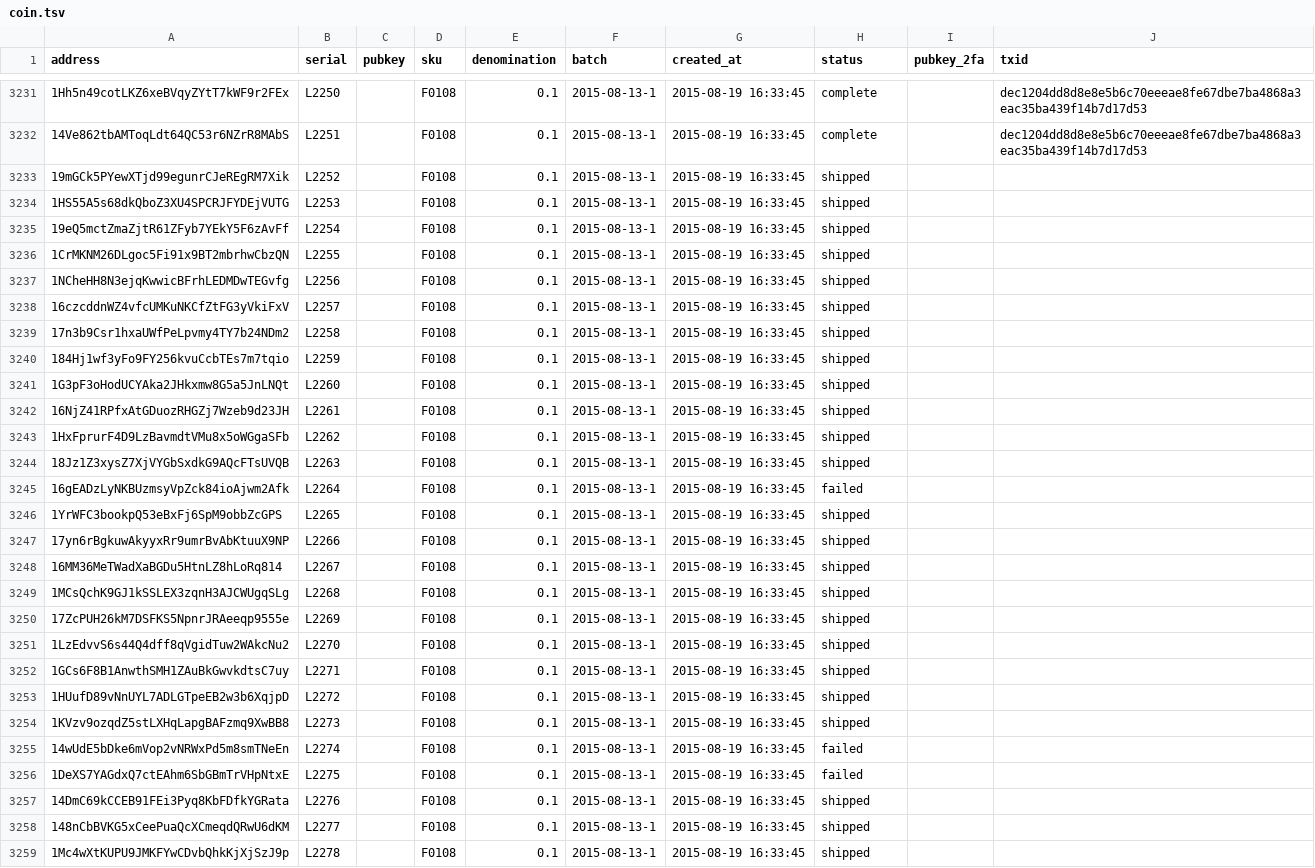
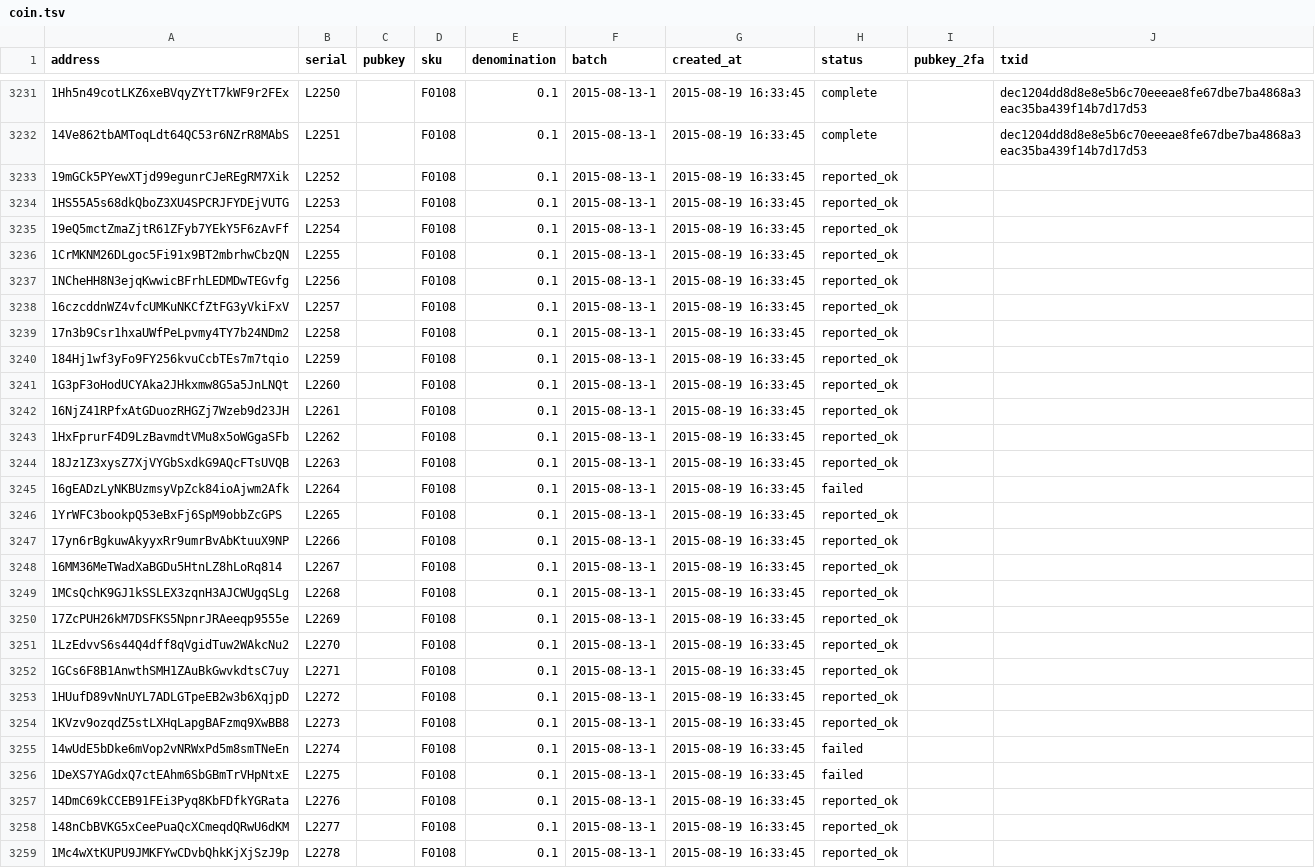
Before and after one commit to prasos/denarium-database, a TSV file: coin.tsv, drawn as a sheet; only a part is shown, gaps mark what is left out; the diff covers the shown part only.

Commit message:
Daily coin status update

```diff
--- a/coin.tsv
+++ b/coin.tsv
@@ -3232,28 +3232,28 @@ address	serial	pubkey	sku	denomination	batch	created_at	status	pubkey_2fa	txid
 14Ve862tbAMToqLdt64QC53r6NZrR8MAbS	L2251		F0108	0.1	2015-08-13-1	2015-08-19 16:33:45	complete		dec1204dd8d8e8e5b6c70eeeae8fe67dbe7ba4868a3eac35ba439f14b7d17d53
-19mGCk5PYewXTjd99egunrCJeREgRM7Xik	L2252		F0108	0.1	2015-08-13-1	2015-08-19 16:33:45	shipped		
-1HS55A5s68dkQboZ3XU4SPCRJFYDEjVUTG	L2253		F0108	0.1	2015-08-13-1	2015-08-19 16:33:45	shipped		
-19eQ5mctZmaZjtR61ZFyb7YEkY5F6zAvFf	L2254		F0108	0.1	2015-08-13-1	2015-08-19 16:33:45	shipped		
-1CrMKNM26DLgoc5Fi91x9BT2mbrhwCbzQN	L2255		F0108	0.1	2015-08-13-1	2015-08-19 16:33:45	shipped		
-1NCheHH8N3ejqKwwicBFrhLEDMDwTEGvfg	L2256		F0108	0.1	2015-08-13-1	2015-08-19 16:33:45	shipped		
-16czcddnWZ4vfcUMKuNKCfZtFG3yVkiFxV	L2257		F0108	0.1	2015-08-13-1	2015-08-19 16:33:45	shipped		
-17n3b9Csr1hxaUWfPeLpvmy4TY7b24NDm2	L2258		F0108	0.1	2015-08-13-1	2015-08-19 16:33:45	shipped		
-184Hj1wf3yFo9FY256kvuCcbTEs7m7tqio	L2259		F0108	0.1	2015-08-13-1	2015-08-19 16:33:45	shipped		
-1G3pF3oHodUCYAka2JHkxmw8G5a5JnLNQt	L2260		F0108	0.1	2015-08-13-1	2015-08-19 16:33:45	shipped		
-16NjZ41RPfxAtGDuozRHGZj7Wzeb9d23JH	L2261		F0108	0.1	2015-08-13-1	2015-08-19 16:33:45	shipped		
-1HxFprurF4D9LzBavmdtVMu8x5oWGgaSFb	L2262		F0108	0.1	2015-08-13-1	2015-08-19 16:33:45	shipped		
-18Jz1Z3xysZ7XjVYGbSxdkG9AQcFTsUVQB	L2263		F0108	0.1	2015-08-13-1	2015-08-19 16:33:45	shipped		
+19mGCk5PYewXTjd99egunrCJeREgRM7Xik	L2252		F0108	0.1	2015-08-13-1	2015-08-19 16:33:45	reported_ok		
+1HS55A5s68dkQboZ3XU4SPCRJFYDEjVUTG	L2253		F0108	0.1	2015-08-13-1	2015-08-19 16:33:45	reported_ok		
+19eQ5mctZmaZjtR61ZFyb7YEkY5F6zAvFf	L2254		F0108	0.1	2015-08-13-1	2015-08-19 16:33:45	reported_ok		
+1CrMKNM26DLgoc5Fi91x9BT2mbrhwCbzQN	L2255		F0108	0.1	2015-08-13-1	2015-08-19 16:33:45	reported_ok		
+1NCheHH8N3ejqKwwicBFrhLEDMDwTEGvfg	L2256		F0108	0.1	2015-08-13-1	2015-08-19 16:33:45	reported_ok		
+16czcddnWZ4vfcUMKuNKCfZtFG3yVkiFxV	L2257		F0108	0.1	2015-08-13-1	2015-08-19 16:33:45	reported_ok		
+17n3b9Csr1hxaUWfPeLpvmy4TY7b24NDm2	L2258		F0108	0.1	2015-08-13-1	2015-08-19 16:33:45	reported_ok		
+184Hj1wf3yFo9FY256kvuCcbTEs7m7tqio	L2259		F0108	0.1	2015-08-13-1	2015-08-19 16:33:45	reported_ok		
+1G3pF3oHodUCYAka2JHkxmw8G5a5JnLNQt	L2260		F0108	0.1	2015-08-13-1	2015-08-19 16:33:45	reported_ok		
+16NjZ41RPfxAtGDuozRHGZj7Wzeb9d23JH	L2261		F0108	0.1	2015-08-13-1	2015-08-19 16:33:45	reported_ok		
+1HxFprurF4D9LzBavmdtVMu8x5oWGgaSFb	L2262		F0108	0.1	2015-08-13-1	2015-08-19 16:33:45	reported_ok		
+18Jz1Z3xysZ7XjVYGbSxdkG9AQcFTsUVQB	L2263		F0108	0.1	2015-08-13-1	2015-08-19 16:33:45	reported_ok		
 16gEADzLyNKBUzmsyVpZck84ioAjwm2Afk	L2264		F0108	0.1	2015-08-13-1	2015-08-19 16:33:45	failed		
-1YrWFC3bookpQ53eBxFj6SpM9obbZcGPS	L2265		F0108	0.1	2015-08-13-1	2015-08-19 16:33:45	shipped		
-17yn6rBgkuwAkyyxRr9umrBvAbKtuuX9NP	L2266		F0108	0.1	2015-08-13-1	2015-08-19 16:33:45	shipped		
-16MM36MeTWadXaBGDu5HtnLZ8hLoRq814	L2267		F0108	0.1	2015-08-13-1	2015-08-19 16:33:45	shipped		
-1MCsQchK9GJ1kSSLEX3zqnH3AJCWUgqSLg	L2268		F0108	0.1	2015-08-13-1	2015-08-19 16:33:45	shipped		
-17ZcPUH26kM7DSFKS5NpnrJRAeeqp9555e	L2269		F0108	0.1	2015-08-13-1	2015-08-19 16:33:45	shipped		
-1LzEdvvS6s44Q4dff8qVgidTuw2WAkcNu2	L2270		F0108	0.1	2015-08-13-1	2015-08-19 16:33:45	shipped		
-1GCs6F8B1AnwthSMH1ZAuBkGwvkdtsC7uy	L2271		F0108	0.1	2015-08-13-1	2015-08-19 16:33:45	shipped		
-1HUufD89vNnUYL7ADLGTpeEB2w3b6XqjpD	L2272		F0108	0.1	2015-08-13-1	2015-08-19 16:33:45	shipped		
-1KVzv9ozqdZ5stLXHqLapgBAFzmq9XwBB8	L2273		F0108	0.1	2015-08-13-1	2015-08-19 16:33:45	shipped		
+1YrWFC3bookpQ53eBxFj6SpM9obbZcGPS	L2265		F0108	0.1	2015-08-13-1	2015-08-19 16:33:45	reported_ok		
+17yn6rBgkuwAkyyxRr9umrBvAbKtuuX9NP	L2266		F0108	0.1	2015-08-13-1	2015-08-19 16:33:45	reported_ok		
+16MM36MeTWadXaBGDu5HtnLZ8hLoRq814	L2267		F0108	0.1	2015-08-13-1	2015-08-19 16:33:45	reported_ok		
+1MCsQchK9GJ1kSSLEX3zqnH3AJCWUgqSLg	L2268		F0108	0.1	2015-08-13-1	2015-08-19 16:33:45	reported_ok		
+17ZcPUH26kM7DSFKS5NpnrJRAeeqp9555e	L2269		F0108	0.1	2015-08-13-1	2015-08-19 16:33:45	reported_ok		
+1LzEdvvS6s44Q4dff8qVgidTuw2WAkcNu2	L2270		F0108	0.1	2015-08-13-1	2015-08-19 16:33:45	reported_ok		
+1GCs6F8B1AnwthSMH1ZAuBkGwvkdtsC7uy	L2271		F0108	0.1	2015-08-13-1	2015-08-19 16:33:45	reported_ok		
+1HUufD89vNnUYL7ADLGTpeEB2w3b6XqjpD	L2272		F0108	0.1	2015-08-13-1	2015-08-19 16:33:45	reported_ok		
+1KVzv9ozqdZ5stLXHqLapgBAFzmq9XwBB8	L2273		F0108	0.1	2015-08-13-1	2015-08-19 16:33:45	reported_ok		
 14wUdE5bDke6mVop2vNRWxPd5m8smTNeEn	L2274		F0108	0.1	2015-08-13-1	2015-08-19 16:33:45	failed		
 1DeXS7YAGdxQ7ctEAhm6SbGBmTrVHpNtxE	L2275		F0108	0.1	2015-08-13-1	2015-08-19 16:33:45	failed		
-14DmC69kCCEB91FEi3Pyq8KbFDfkYGRata	L2276		F0108	0.1	2015-08-13-1	2015-08-19 16:33:45	shipped		
-148nCbBVKG5xCeePuaQcXCmeqdQRwU6dKM	L2277		F0108	0.1	2015-08-13-1	2015-08-19 16:33:45	shipped		
-1Mc4wXtKUPU9JMKFYwCDvbQhkKjXjSzJ9p	L2278		F0108	0.1	2015-08-13-1	2015-08-19 16:33:45	shipped		
+14DmC69kCCEB91FEi3Pyq8KbFDfkYGRata	L2276		F0108	0.1	2015-08-13-1	2015-08-19 16:33:45	reported_ok		
+148nCbBVKG5xCeePuaQcXCmeqdQRwU6dKM	L2277		F0108	0.1	2015-08-13-1	2015-08-19 16:33:45	reported_ok		
+1Mc4wXtKUPU9JMKFYwCDvbQhkKjXjSzJ9p	L2278		F0108	0.1	2015-08-13-1	2015-08-19 16:33:45	reported_ok		
```
Also changed, not shown: 52 edited cells elsewhere in this file, 1 other file.
